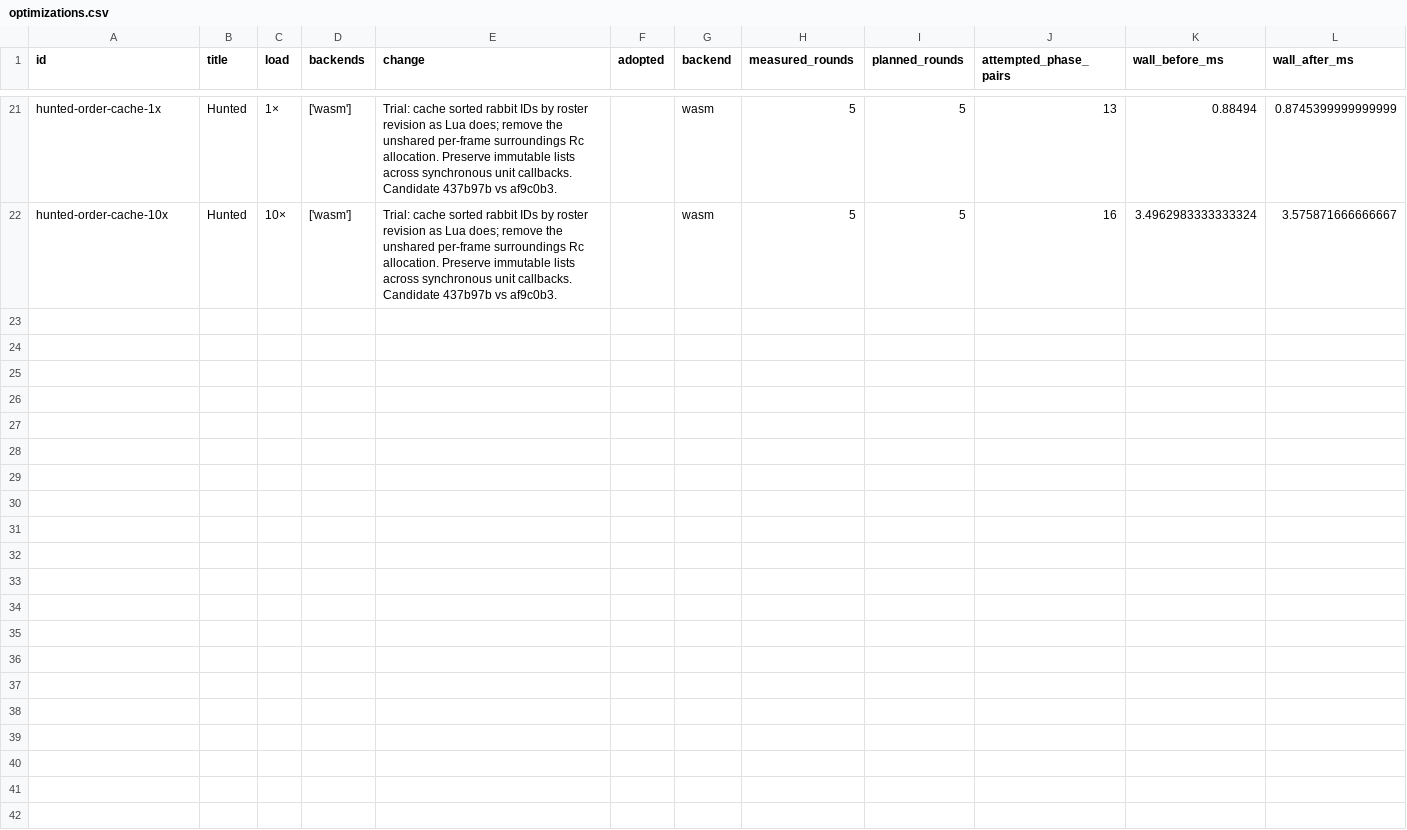
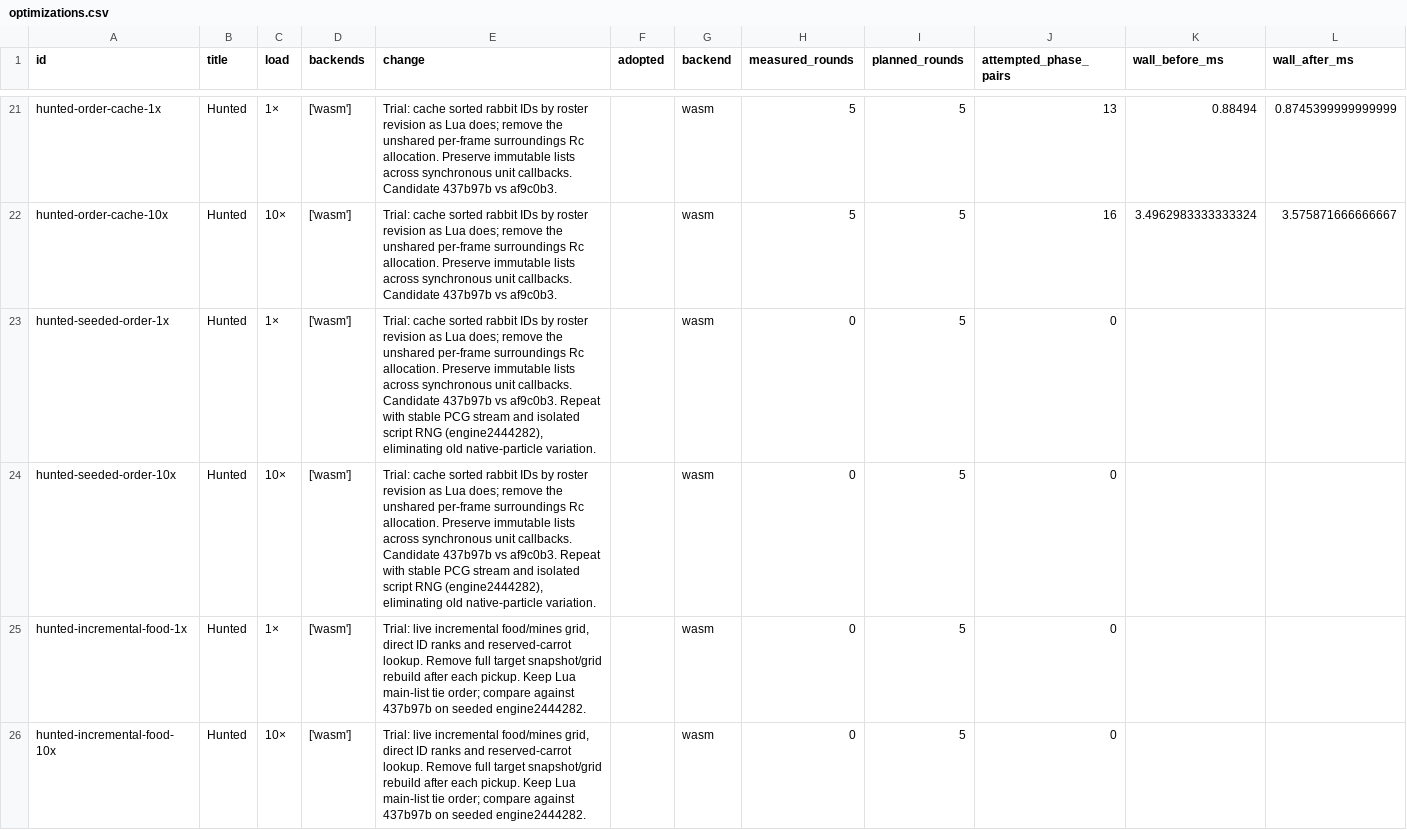
Before and after one commit to gajop/springcabal-dev, a CSV file: docs/benchmarks/2026-10-26/current/optimizations.csv, drawn as a sheet; only a part is shown, gaps mark what is left out; rows hold the shown columns only; the diff covers the shown part only; the diff names each change by its address in the sheet, - before the commit and + after, or states it on an @@ line.

Commit message:
Refresh clean production benchmark progress

```diff
--- a/docs/benchmarks/2026-10-26/current/optimizations.csv
+++ b/docs/benchmarks/2026-10-26/current/optimizations.csv
+row 23: hunted-seeded-order-1x | Hunted | 1× | ['wasm'] | Trial: cache sorted rabbit IDs by roster revision as Lua does; remove the unshared per-frame surroundings Rc allocation. Preserve immutable lists across synchronous unit callbacks. Candidate 437b97b vs af9c0b3. Repeat with stable PCG stream and isolated script RNG (engine2444282), eliminating old native-particle variation. |  | wasm | 0 | 5 | 0
+row 24: hunted-seeded-order-10x | Hunted | 10× | ['wasm'] | Trial: cache sorted rabbit IDs by roster revision as Lua does; remove the unshared per-frame surroundings Rc allocation. Preserve immutable lists across synchronous unit callbacks. Candidate 437b97b vs af9c0b3. Repeat with stable PCG stream and isolated script RNG (engine2444282), eliminating old native-particle variation. |  | wasm | 0 | 5 | 0
+row 25: hunted-incremental-food-1x | Hunted | 1× | ['wasm'] | Trial: live incremental food/mines grid, direct ID ranks and reserved-carrot lookup. Remove full target snapshot/grid rebuild after each pickup. Keep Lua main-list tie order; compare against 437b97b on seeded engine2444282. |  | wasm | 0 | 5 | 0
+row 26: hunted-incremental-food-10x | Hunted | 10× | ['wasm'] | Trial: live incremental food/mines grid, direct ID ranks and reserved-carrot lookup. Remove full target snapshot/grid rebuild after each pickup. Keep Lua main-list tie order; compare against 437b97b on seeded engine2444282. |  | wasm | 0 | 5 | 0
```
Also changed, not shown: 3 added rows and 6 edited cells elsewhere in this file, 5 other files.
